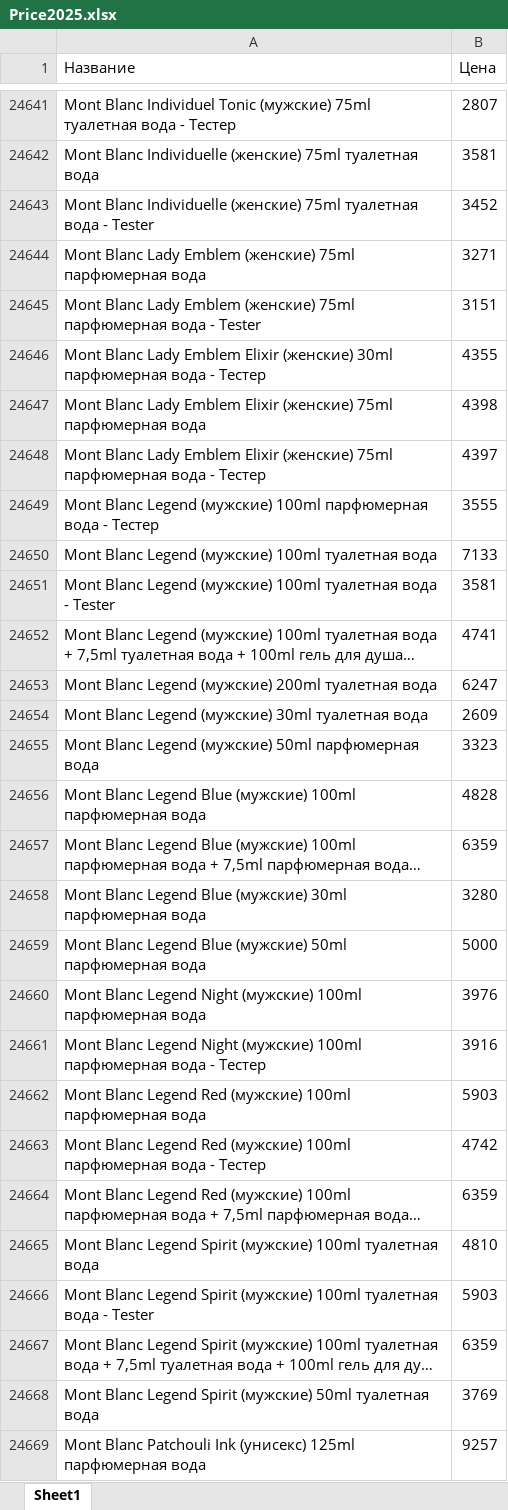
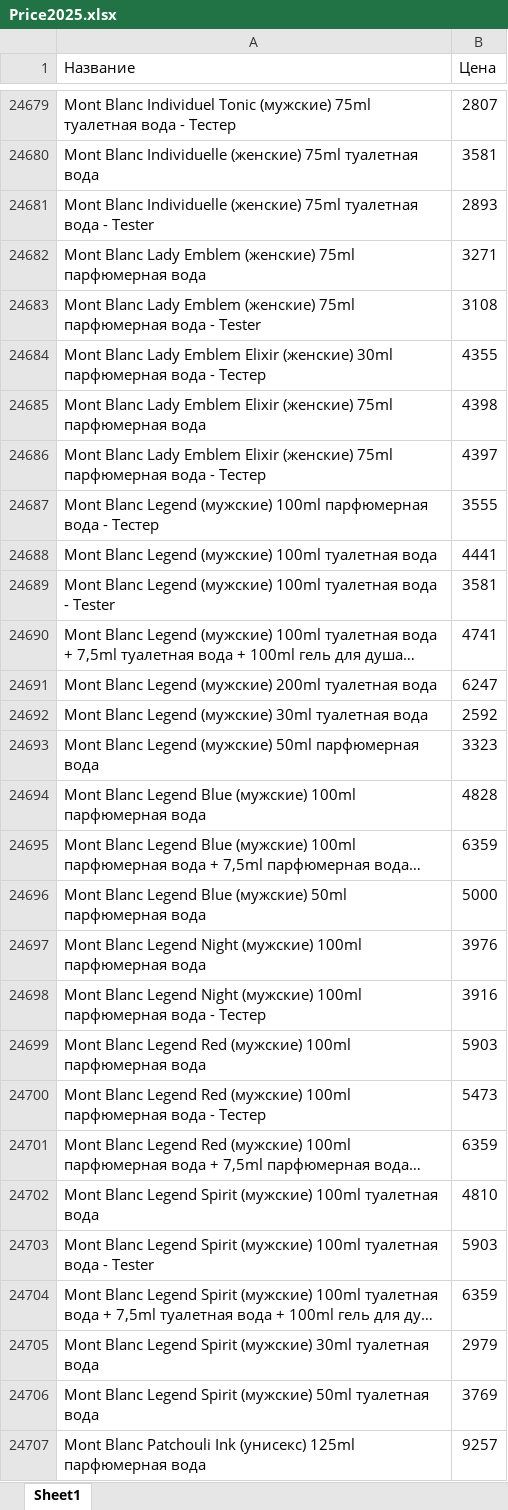
Before and after one commit to dykparf/PL, an Excel workbook: Price2025.xlsx, sheet Sheet1, drawn as a sheet; only a part is shown, gaps mark what is left out; long unchanged cells end in …; values as stored, in another font and other column widths than the file's, no borders; removed rows and columns are numbered as before the commit, all else as after; the diff covers the shown part only; the diff names each change by its address in the sheet, - before the commit and + after, or states it on an @@ line.

```diff
--- a/Price2025.xlsx (sheet Sheet1)
+++ b/Price2025.xlsx (sheet Sheet1)
-B24681 (Цена): 3452
+B24681 (Цена): 2893
-B24683 (Цена): 3151
+B24683 (Цена): 3108
-B24688 (Цена): 7133
+B24688 (Цена): 4441
-B24692 (Цена): 2609
+B24692 (Цена): 2592
-row 24658: Mont Blanc Legend Blue (мужские) 30ml парфюмерная вода | 3280
-B24700 (Цена): 4742
+B24700 (Цена): 5473
+row 24705: Mont Blanc Legend Spirit (мужские) 30ml туалетная вода | 2979
```
Also changed, not shown: 180 added rows, 139 removed rows and 731 edited cells elsewhere in this sheet.
